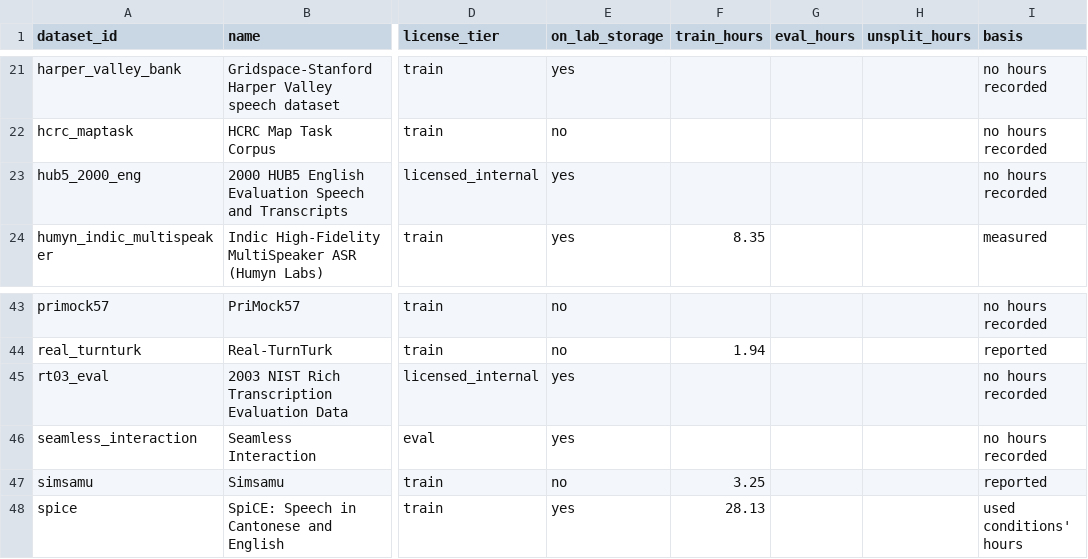
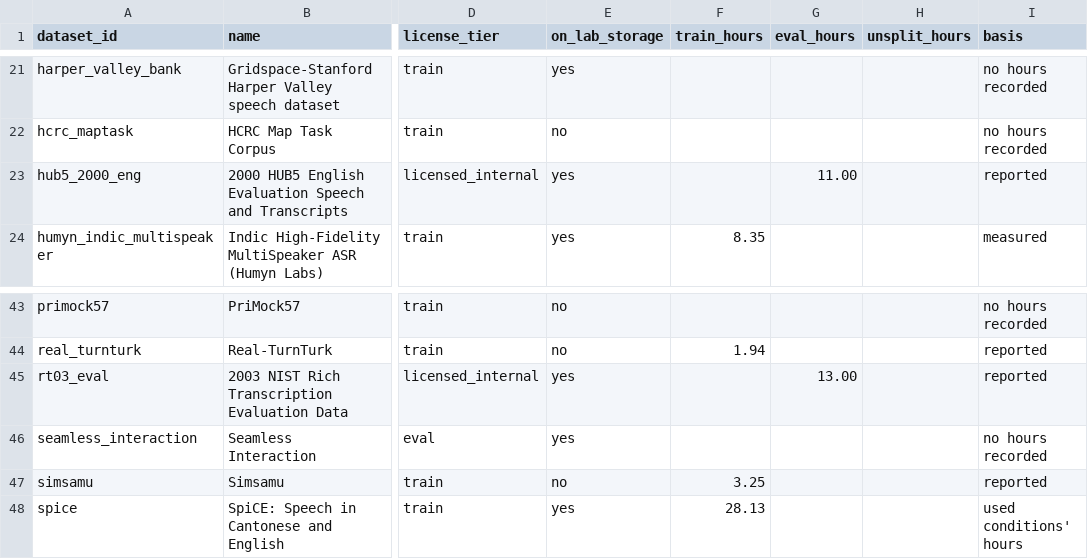
Before and after one commit to KimHaeri/sd_dataset_db, a CSV file: views/usable_hours.csv, drawn as a sheet; only a part is shown, gaps mark what is left out; the diff names each change by its address in the sheet, - before the commit and + after, or states it on an @@ line.

```diff
--- a/views/usable_hours.csv
+++ b/views/usable_hours.csv
-G23 (eval_hours): (empty)
+G23 (eval_hours): 11.00
-I23 (basis): no hours recorded
+I23 (basis): reported
-G45 (eval_hours): (empty)
+G45 (eval_hours): 13.00
-I45 (basis): no hours recorded
+I45 (basis): reported
```
Also changed, not shown: data/datasets.csv, views/datasets_wide.csv, 5 other files.
